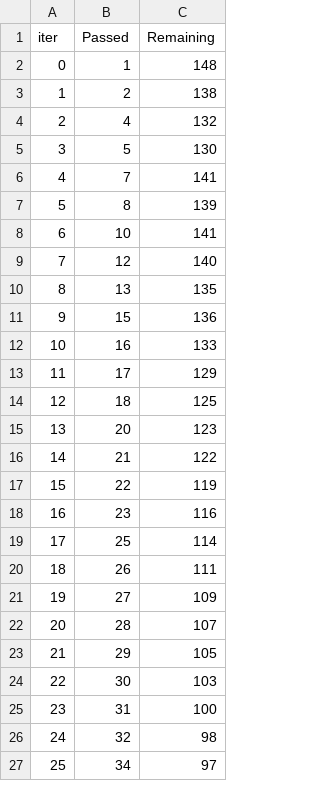
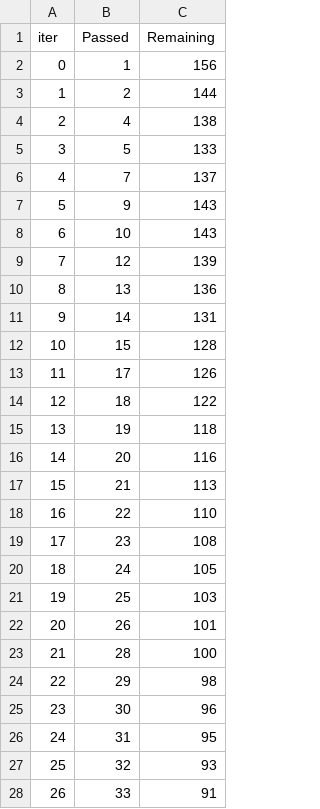
Before and after one commit to fhashmi10/ML_Generic, a TSV file: catboost_info/time_left.tsv, drawn as a sheet; only a part is shown; removed rows and columns are numbered as before the commit, all else as after; the diff covers the shown part only; the diff names each change by its address in the sheet, - before the commit and + after, or states it on an @@ line.

```diff
--- a/catboost_info/time_left.tsv
+++ b/catboost_info/time_left.tsv
-C2 (Remaining): 148
+C2 (Remaining): 156
-C3 (Remaining): 138
+C3 (Remaining): 144
-C4 (Remaining): 132
+C4 (Remaining): 138
-C5 (Remaining): 130
+C5 (Remaining): 133
-C6 (Remaining): 141
+C6 (Remaining): 137
-row 7: 5 | 8 | 139
+row 7: 5 | 9 | 143
-C8 (Remaining): 141
+C8 (Remaining): 143
-C9 (Remaining): 140
+C9 (Remaining): 139
-C10 (Remaining): 135
+C10 (Remaining): 136
+row 11: 9 | 14 | 131
@@ column A (iter) renumbered between rows 12 and 101 @@
-C12 (Remaining): 136
+C12 (Remaining): 128
-row 12: 10 | 16 | 133
-C13 (Remaining): 129
+C13 (Remaining): 126
-C14 (Remaining): 125
+C14 (Remaining): 122
+row 15: 13 | 19 | 118
-C16 (Remaining): 123
+C16 (Remaining): 116
-C17 (Remaining): 122
+C17 (Remaining): 113
-C18 (Remaining): 119
+C18 (Remaining): 110
-C19 (Remaining): 116
+C19 (Remaining): 108
+row 20: 18 | 24 | 105
-C21 (Remaining): 114
+C21 (Remaining): 103
-C22 (Remaining): 111
+C22 (Remaining): 101
-row 21: 19 | 27 | 109
-C23 (Remaining): 107
+C23 (Remaining): 100
-C24 (Remaining): 105
+C24 (Remaining): 98
-C25 (Remaining): 103
+C25 (Remaining): 96
-C26 (Remaining): 100
+C26 (Remaining): 95
-C27 (Remaining): 98
+C27 (Remaining): 93
-row 27: 25 | 34 | 97
+row 28: 26 | 33 | 91
```
Also changed, not shown: 12 added rows, 13 removed rows and 61 edited cells elsewhere in this file, 16 other files.
